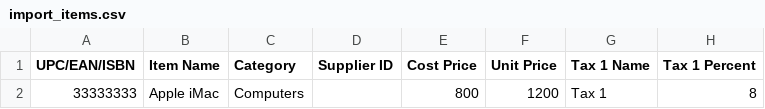
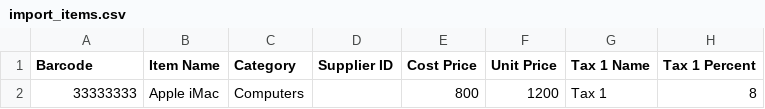
Before and after one commit to opensourcepos/opensourcepos, a CSV file: import_items.csv, drawn as a sheet; only a part is shown; the diff names each change by its address in the sheet, - before the commit and + after, or states it on an @@ line.

Commit message:
Replace UPC/EAN/ISBN with Barcode label (#1370)

```diff
--- a/import_items.csv
+++ b/import_items.csv
-A1: UPC/EAN/ISBN
+A1: Barcode
```
Also changed, not shown: 4 other files.
